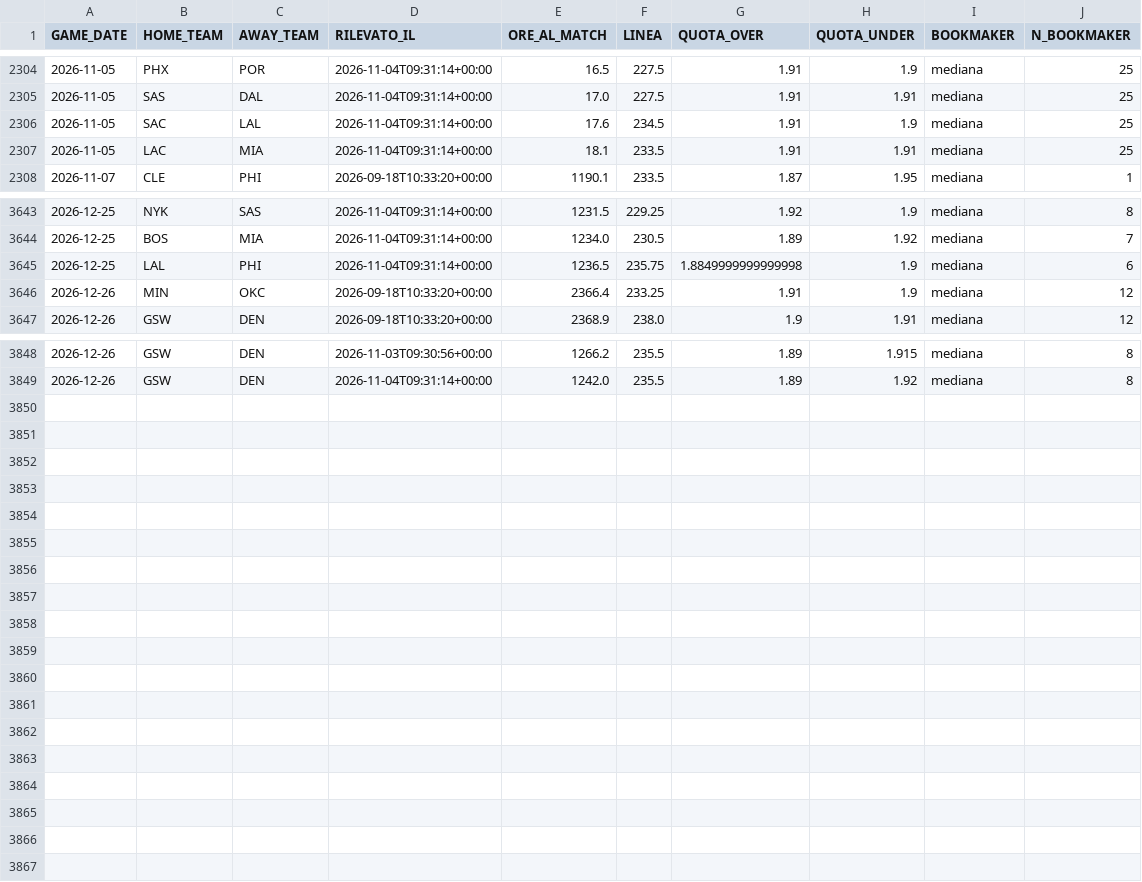
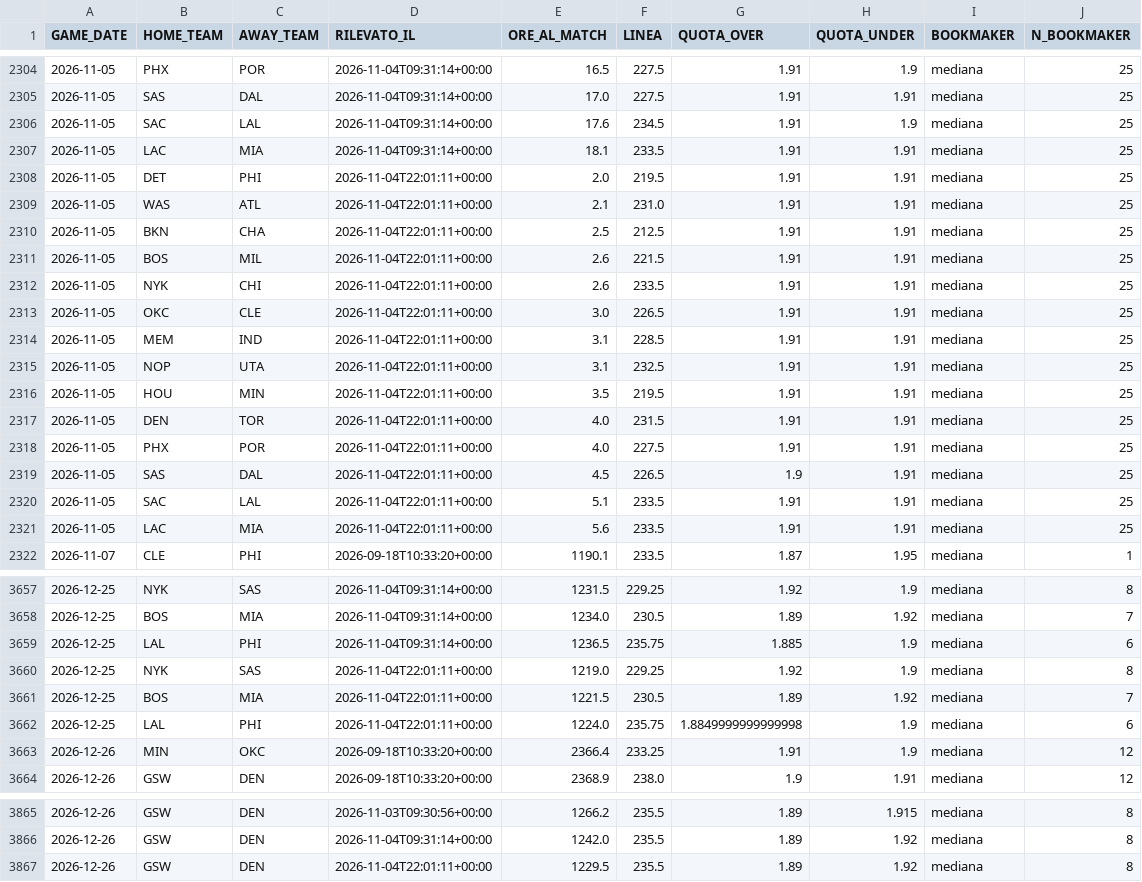
Before and after one commit to lorenzocirla-creator/nba-overunder-pipeline, a CSV file: dati/linee_mercato_2026_27.csv, drawn as a sheet; only a part is shown, gaps mark what is left out.

```diff
--- a/dati/linee_mercato_2026_27.csv
+++ b/dati/linee_mercato_2026_27.csv
@@ -2307,2 +2307,16 @@ GAME_DATE,HOME_TEAM,AWAY_TEAM,RILEVATO_IL,ORE_AL_MATCH,LINEA,QUOTA_OVER,QUOTA_UN
 2026-11-05,LAC,MIA,2026-11-04T09:31:14+00:00,18.1,233.5,1.91,1.91,mediana,25
+2026-11-05,DET,PHI,2026-11-04T22:01:11+00:00,2.0,219.5,1.91,1.91,mediana,25
+2026-11-05,WAS,ATL,2026-11-04T22:01:11+00:00,2.1,231.0,1.91,1.91,mediana,25
+2026-11-05,BKN,CHA,2026-11-04T22:01:11+00:00,2.5,212.5,1.91,1.91,mediana,25
+2026-11-05,BOS,MIL,2026-11-04T22:01:11+00:00,2.6,221.5,1.91,1.91,mediana,25
+2026-11-05,NYK,CHI,2026-11-04T22:01:11+00:00,2.6,233.5,1.91,1.91,mediana,25
+2026-11-05,OKC,CLE,2026-11-04T22:01:11+00:00,3.0,226.5,1.91,1.91,mediana,25
+2026-11-05,MEM,IND,2026-11-04T22:01:11+00:00,3.1,228.5,1.91,1.91,mediana,25
+2026-11-05,NOP,UTA,2026-11-04T22:01:11+00:00,3.1,232.5,1.91,1.91,mediana,25
+2026-11-05,HOU,MIN,2026-11-04T22:01:11+00:00,3.5,219.5,1.91,1.91,mediana,25
+2026-11-05,DEN,TOR,2026-11-04T22:01:11+00:00,4.0,231.5,1.91,1.91,mediana,25
+2026-11-05,PHX,POR,2026-11-04T22:01:11+00:00,4.0,227.5,1.91,1.91,mediana,25
+2026-11-05,SAS,DAL,2026-11-04T22:01:11+00:00,4.5,226.5,1.9,1.91,mediana,25
+2026-11-05,SAC,LAL,2026-11-04T22:01:11+00:00,5.1,233.5,1.91,1.91,mediana,25
+2026-11-05,LAC,MIA,2026-11-04T22:01:11+00:00,5.6,233.5,1.91,1.91,mediana,25
 2026-11-07,CLE,PHI,2026-09-18T10:33:20+00:00,1190.1,233.5,1.87,1.95,mediana,1
@@ -3644,3 +3658,6 @@ GAME_DATE,HOME_TEAM,AWAY_TEAM,RILEVATO_IL,ORE_AL_MATCH,LINEA,QUOTA_OVER,QUOTA_UN
 2026-12-25,BOS,MIA,2026-11-04T09:31:14+00:00,1234.0,230.5,1.89,1.92,mediana,7
-2026-12-25,LAL,PHI,2026-11-04T09:31:14+00:00,1236.5,235.75,1.8849999999999998,1.9,mediana,6
+2026-12-25,LAL,PHI,2026-11-04T09:31:14+00:00,1236.5,235.75,1.885,1.9,mediana,6
+2026-12-25,NYK,SAS,2026-11-04T22:01:11+00:00,1219.0,229.25,1.92,1.9,mediana,8
+2026-12-25,BOS,MIA,2026-11-04T22:01:11+00:00,1221.5,230.5,1.89,1.92,mediana,7
+2026-12-25,LAL,PHI,2026-11-04T22:01:11+00:00,1224.0,235.75,1.8849999999999998,1.9,mediana,6
 2026-12-26,MIN,OKC,2026-09-18T10:33:20+00:00,2366.4,233.25,1.91,1.9,mediana,12
@@ -3849 +3866,2 @@ GAME_DATE,HOME_TEAM,AWAY_TEAM,RILEVATO_IL,ORE_AL_MATCH,LINEA,QUOTA_OVER,QUOTA_UN
 2026-12-26,GSW,DEN,2026-11-04T09:31:14+00:00,1242.0,235.5,1.89,1.92,mediana,8
+2026-12-26,GSW,DEN,2026-11-04T22:01:11+00:00,1229.5,235.5,1.89,1.92,mediana,8
```
Also changed, not shown: 1 other file.
